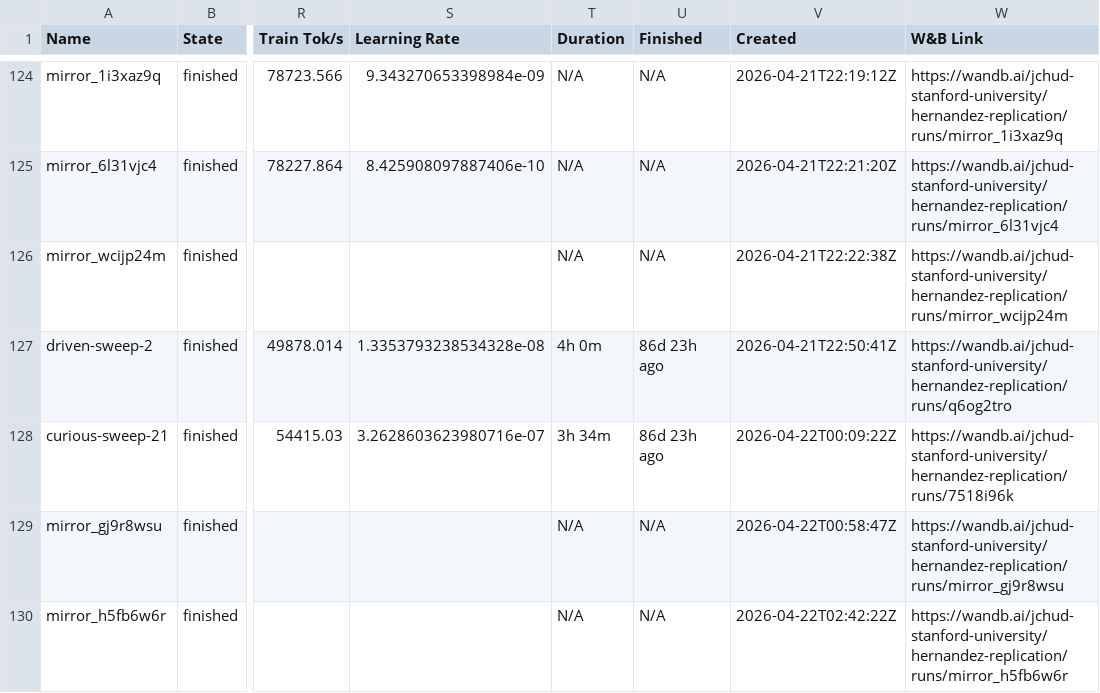
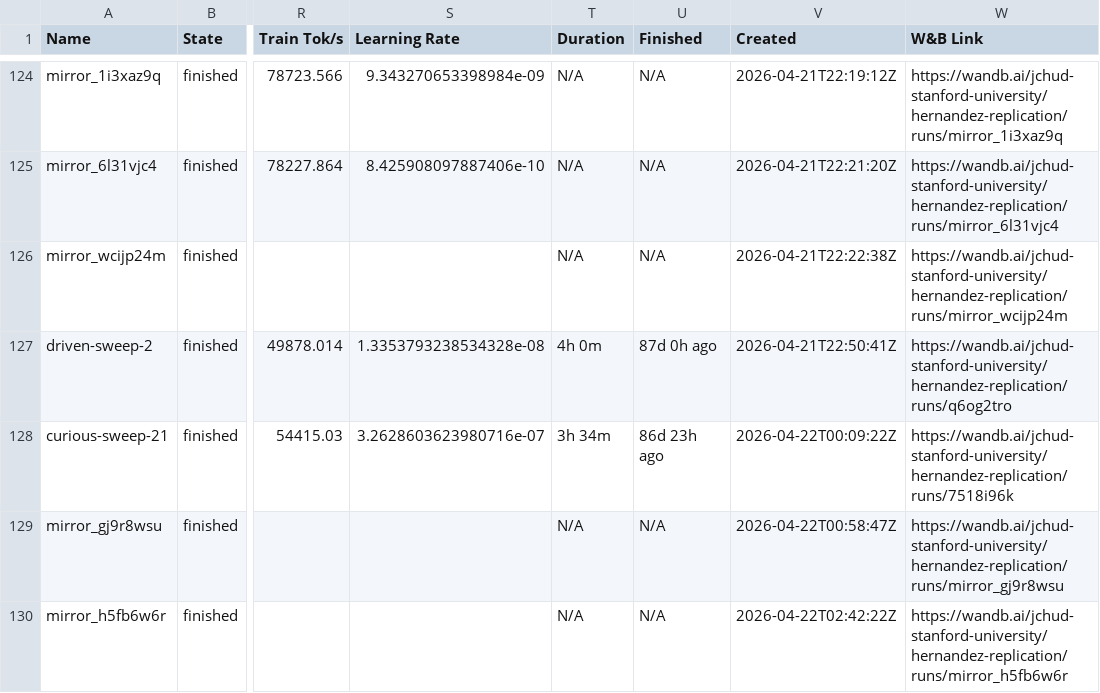
Before and after one commit to JessChud/hernandez-dashboard, a CSV file: runs.csv, drawn as a sheet; only a part is shown, gaps mark what is left out; the diff covers the shown part only; the diff names each change by its address in the sheet, - before the commit and + after, or states it on an @@ line.

```diff
--- a/runs.csv
+++ b/runs.csv
-U127 (Finished): 86d 23h ago
+U127 (Finished): 87d 0h ago
```
Also changed, not shown: 41 edited cells elsewhere in this file, 1 other file.
